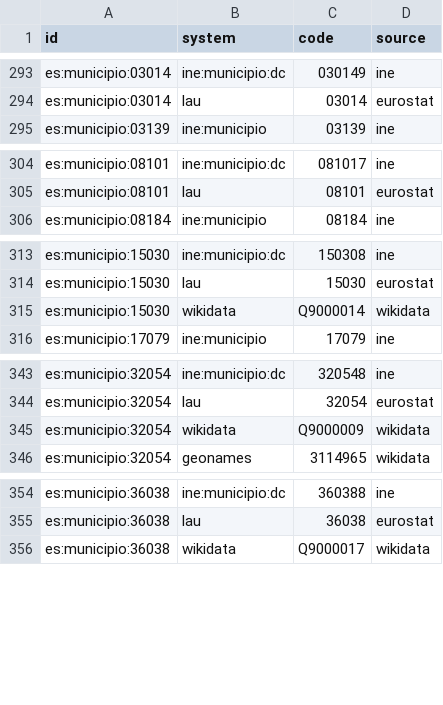
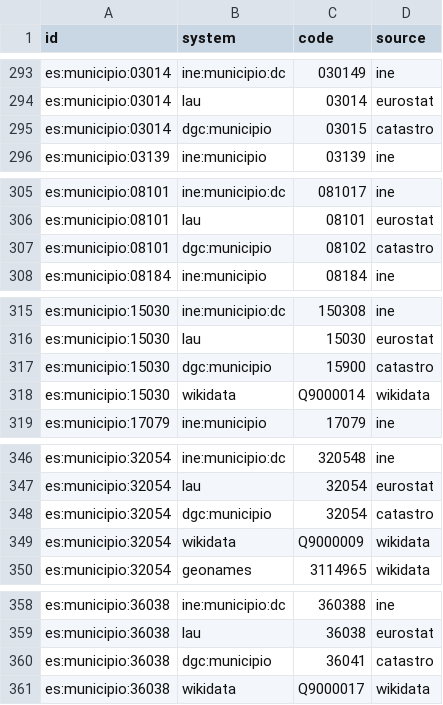
Before and after one commit to alertapublica/territorios-es, a CSV file: pruebas/datos/codigos.csv, drawn as a sheet; only a part is shown, gaps mark what is left out.

Commit message:
Catastro: código DGC de cada municipio, cruzado con el INE por el propio Catastro
- generador/catastro.py lee ConsultaProvincia y ConsultaMunicipio (OVCCallejero); cada respuesta
  trae el código DGC y el del INE, así que el enlace es por código y el nombre solo se contrasta.
- Nuevo sistema dgc:municipio (resolve, codigos.csv) y columna dgc en municipios.csv.
- Informe: municipios que solo están en el Catastro (fusionados), los que faltan, códigos repetidos
  y nombres distintos. Álava, Gipuzkoa, Navarra y Bizkaia (catastro foral) quedan sin código.
- Licencia de la DGC: solo se publica el cruce transformado; las respuestas originales no entran
  en el repo y las pruebas usan respuestas inventadas con la misma forma.
- Web (seis idiomas), README y diseño actualizados.

```diff
--- a/pruebas/datos/codigos.csv
+++ b/pruebas/datos/codigos.csv
@@ -294,2 +294,3 @@ es:municipio:03014,ine:municipio:dc,030149,ine
 es:municipio:03014,lau,03014,eurostat
+es:municipio:03014,dgc:municipio,03015,catastro
 es:municipio:03139,ine:municipio,03139,ine
@@ -305,2 +306,3 @@ es:municipio:08101,ine:municipio:dc,081017,ine
 es:municipio:08101,lau,08101,eurostat
+es:municipio:08101,dgc:municipio,08102,catastro
 es:municipio:08184,ine:municipio,08184,ine
@@ -314,2 +316,3 @@ es:municipio:15030,ine:municipio:dc,150308,ine
 es:municipio:15030,lau,15030,eurostat
+es:municipio:15030,dgc:municipio,15900,catastro
 es:municipio:15030,wikidata,Q9000014,wikidata
@@ -344,2 +347,3 @@ es:municipio:32054,ine:municipio:dc,320548,ine
 es:municipio:32054,lau,32054,eurostat
+es:municipio:32054,dgc:municipio,32054,catastro
 es:municipio:32054,wikidata,Q9000009,wikidata
@@ -355,2 +359,3 @@ es:municipio:36038,ine:municipio:dc,360388,ine
 es:municipio:36038,lau,36038,eurostat
+es:municipio:36038,dgc:municipio,36041,catastro
 es:municipio:36038,wikidata,Q9000017,wikidata
```
Also changed, not shown: pruebas/datos/municipios.csv, 15 other files.
